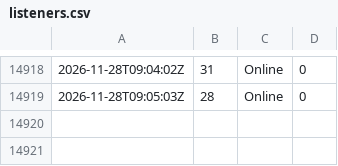
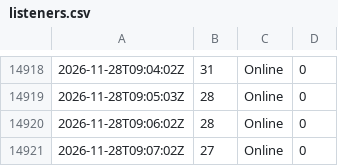
Before and after one commit to ShmuelSokol/radioplatform, a CSV file: testing/nyjr/listeners.csv, drawn as a sheet; only a part is shown, gaps mark what is left out.

Commit message:
NYJR watch 2026-11-28 09:07Z: 3284 tracks

```diff
--- a/testing/nyjr/listeners.csv
+++ b/testing/nyjr/listeners.csv
@@ -14919 +14919,3 @@
 2026-11-28T09:05:03Z,28,Online,0
+2026-11-28T09:06:02Z,28,Online,0
+2026-11-28T09:07:02Z,27,Online,0
```
